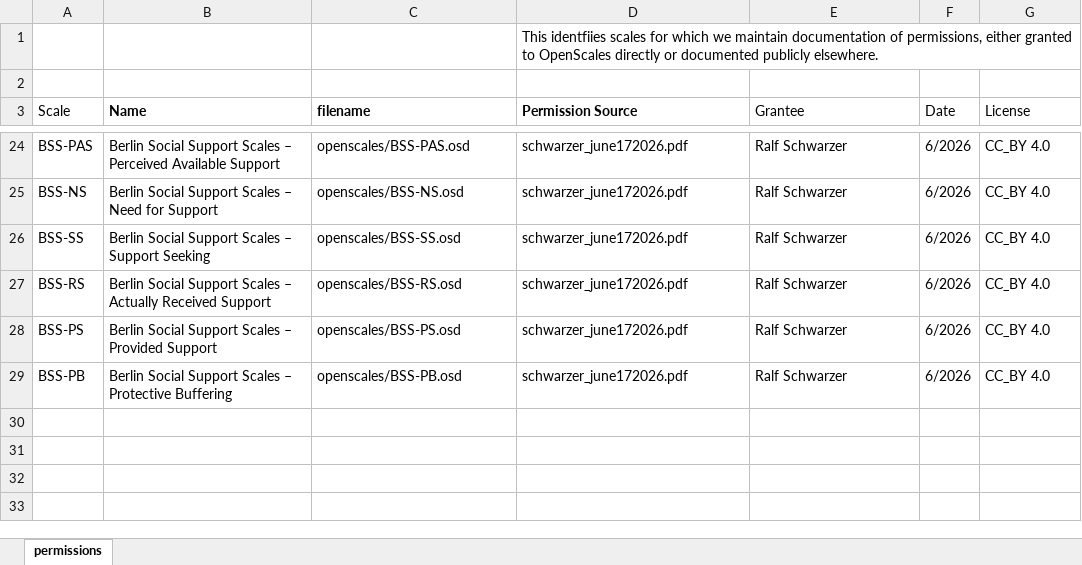
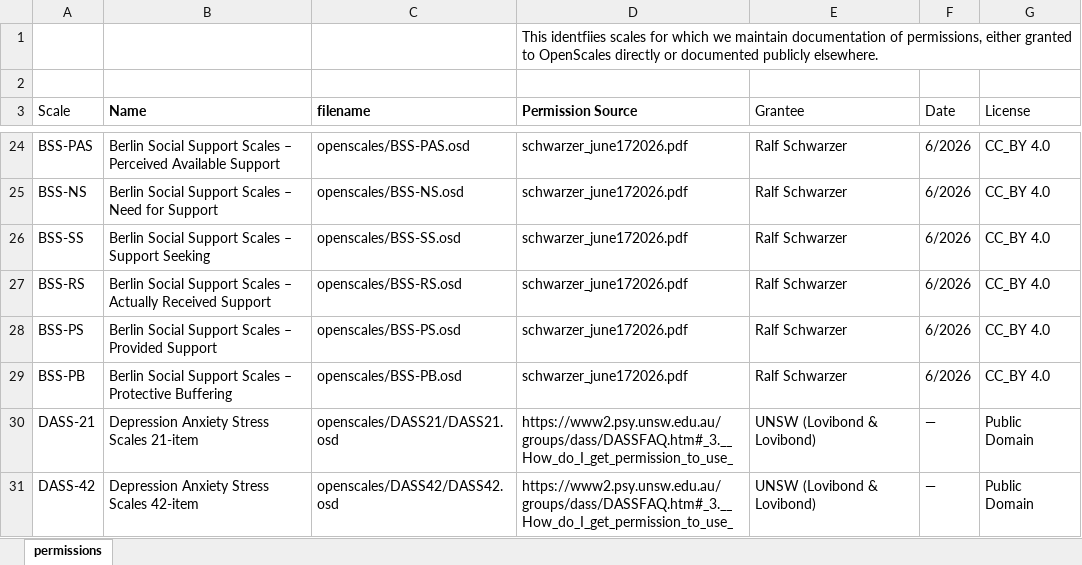
Before and after one commit to stmueller/OpenScales, an Excel workbook: permissions/permissions.xlsx, sheet permissions, drawn as a sheet; only a part is shown, gaps mark what is left out; values as stored, in another font and other column widths than the file's, no borders; the diff names each change by its address in the sheet, - before the commit and + after, or states it on an @@ line.

```diff
--- a/permissions/permissions.xlsx (sheet permissions)
+++ b/permissions/permissions.xlsx (sheet permissions)
+row 30: DASS-21 | Depression Anxiety Stress Scales 21-item | openscales/DASS21/DASS21.osd | https://www2.psy.unsw.edu.au/groups/dass/DASSFAQ.htm#_3.__How_do_I_get_permission_to_use_ | UNSW (Lovibond & Lovibond) | — | Public Domain
+row 31: DASS-42 | Depression Anxiety Stress Scales 42-item | openscales/DASS42/DASS42.osd | https://www2.psy.unsw.edu.au/groups/dass/DASSFAQ.htm#_3.__How_do_I_get_permission_to_use_ | UNSW (Lovibond & Lovibond) | — | Public Domain
```
Also changed, not shown: 2 other files.
